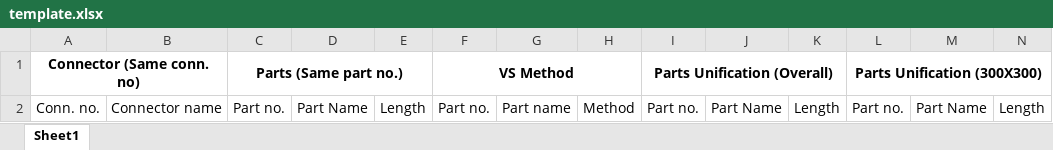
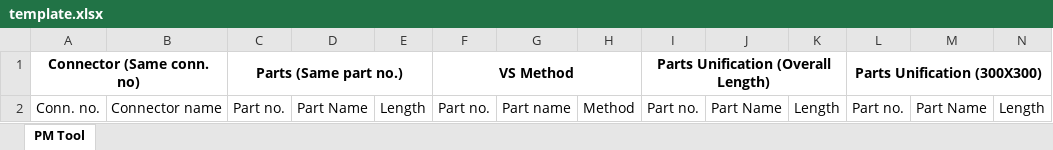
Before and after one commit to mspipat/pe-system-local, an Excel workbook: process/uploads/PM Data/template.xlsx, sheet PM Tool, drawn as a sheet; values as stored, in another font and other column widths than the file's, no borders; the diff names each change by its address in the sheet, - before the commit and + after, or states it on an @@ line.

Commit message:
Uploaded into main page Criteria 1-4

```diff
--- a/process/uploads/PM Data/template.xlsx (sheet PM Tool)
+++ b/process/uploads/PM Data/template.xlsx (sheet PM Tool)
-sheet tab: Sheet1
+sheet tab: PM Tool
-I1: Parts Unification (Overall)
+I1: Parts Unification (Overall Length)
```
Also changed, not shown: 12 other files.
